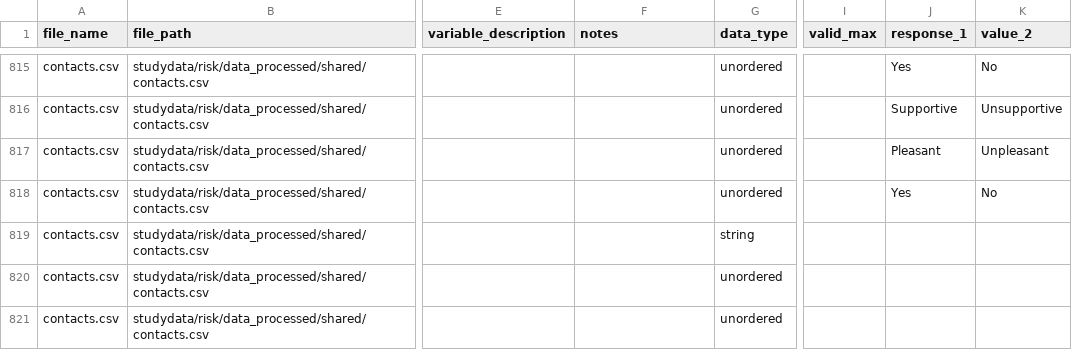
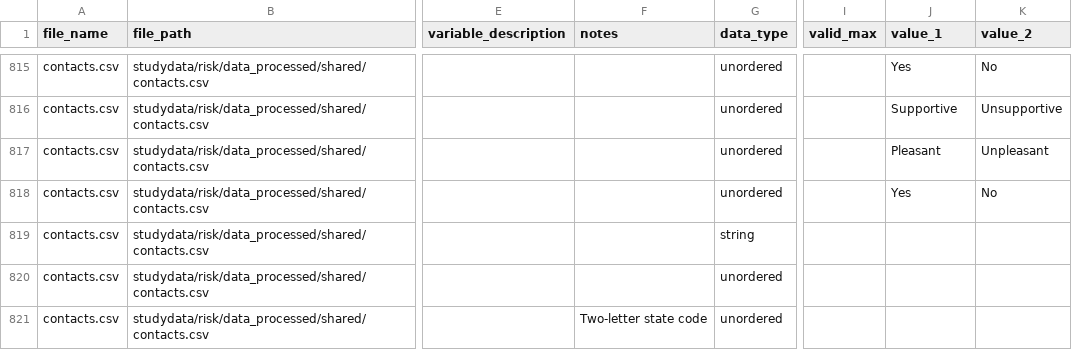
Before and after one commit to seschneck/risk_archive_2023_1121, a CSV file: shared/notes/data_dictionary.csv, drawn as a sheet; only a part is shown, gaps mark what is left out; the diff names each change by its address in the sheet, - before the commit and + after, or states it on an @@ line.

Commit message:
changed column name

```diff
--- a/shared/notes/data_dictionary.csv
+++ b/shared/notes/data_dictionary.csv
-J1: response_1
+J1: value_1
-F821 (notes): (empty)
+F821 (notes): Two-letter state code
```
